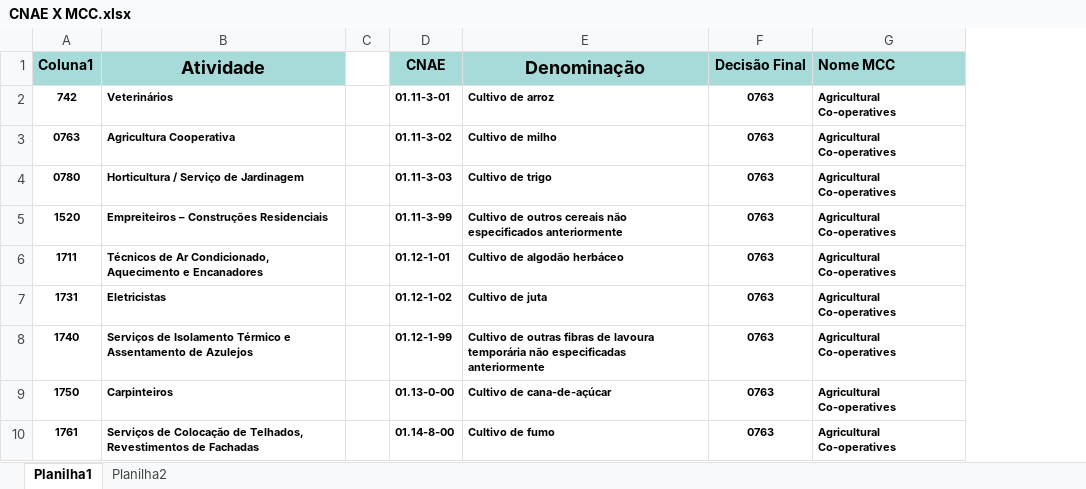
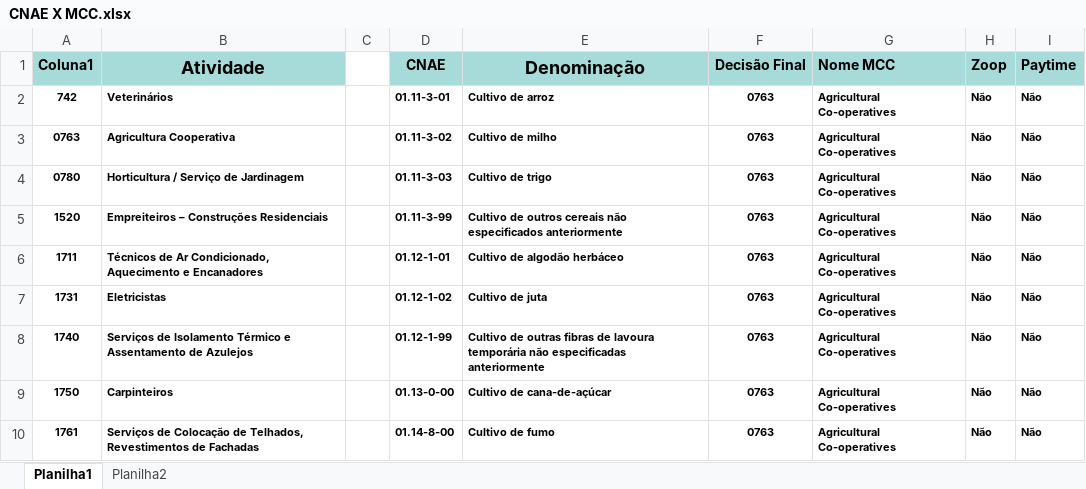
Before and after one commit to mguedesmelo/mguedesmelo, an Excel workbook: CNAE X MCC.xlsx, sheet Planilha1, drawn as a sheet; only a part is shown; values as stored, in another font and other column widths than the file's, no borders; table styles not drawn; the diff names each change by its address in the sheet, - before the commit and + after, or states it on an @@ line.

```diff
--- a/CNAE X MCC.xlsx (sheet Planilha1)
+++ b/CNAE X MCC.xlsx (sheet Planilha1)
+column H (Zoop), rows 2-10: all Não
+column I (Paytime), rows 2-10: all Não
```
Also changed, not shown: sheet Planilha2.
